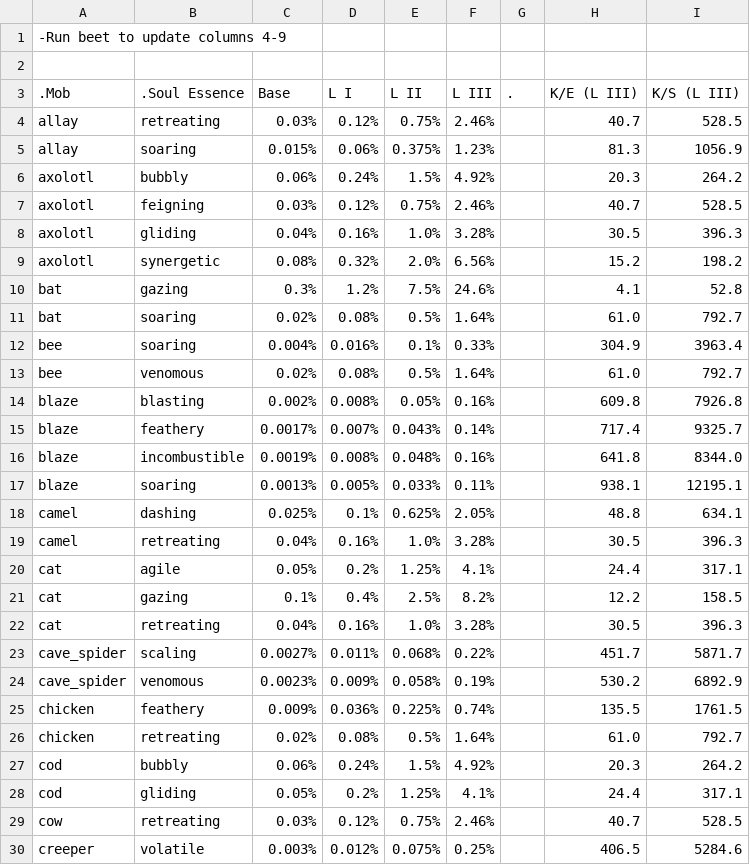
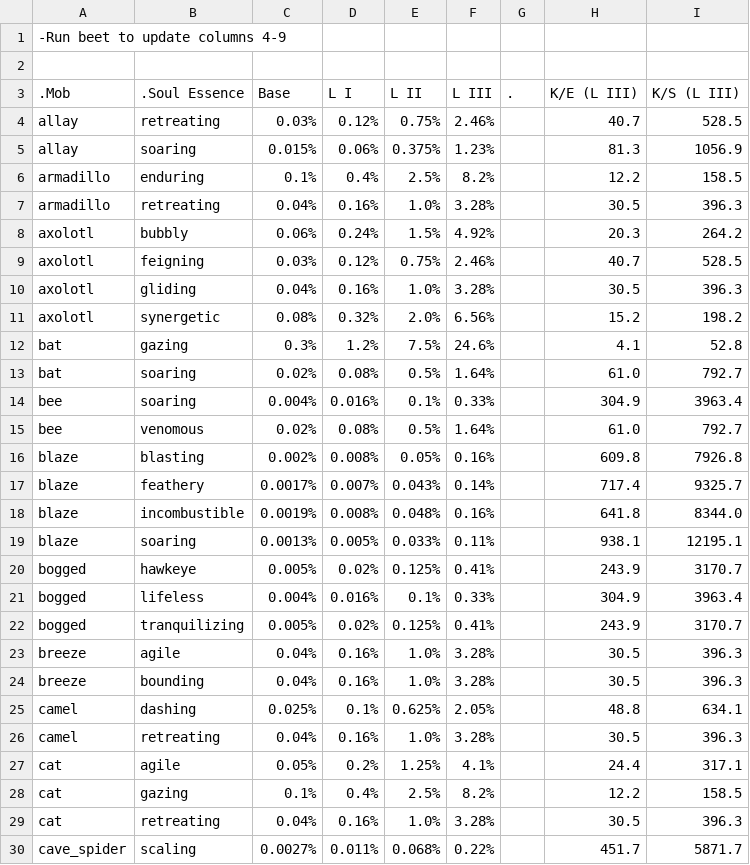
Before and after one commit to Gamemode4Dev/GM4_Datapacks, a CSV file: gm4_orb_of_ankou/soul_essence.csv, drawn as a sheet; only a part is shown; the shorter side is filled out with more unchanged rows; the diff names each change by its address in the sheet, - before the commit and + after, or states it on an @@ line.

Commit message:
Orb of Ankou 1.21 features (#1054)
* Optimize Nether Checks

- there was a bug that caused the nether clocks to continuously run even when there were no players in the nether (this was due to players keeping the in_nether tag if they died)

* 1.21 Soul Essence

Armadillo:
- Enduring
- Retreating

Bogged:
- Hawkeye
- Lifeless
- Tranquilizing (poison arrows)

Breeze:
- Agile
- Bounding

Extra Notes:
- Changed Freezing to slowness arrows since strays don't actually cause slowness upon melee attack in Java edition
- Breeze may get a new pneuma in the future, but I'd like to rework the system and would rather the feature update be implemented in the meantime

* add tranquilizing textures

```diff
--- a/gm4_orb_of_ankou/soul_essence.csv
+++ b/gm4_orb_of_ankou/soul_essence.csv
+row 6: armadillo | enduring | 0.1% | 0.4% | 2.5% | 8.2% |  | 12.2 | 158.5
+row 7: armadillo | retreating | 0.04% | 0.16% | 1.0% | 3.28% |  | 30.5 | 396.3
+row 20: bogged | hawkeye | 0.005% | 0.02% | 0.125% | 0.41% |  | 243.9 | 3170.7
+row 21: bogged | lifeless | 0.004% | 0.016% | 0.1% | 0.33% |  | 304.9 | 3963.4
+row 22: bogged | tranquilizing | 0.005% | 0.02% | 0.125% | 0.41% |  | 243.9 | 3170.7
+row 23: breeze | agile | 0.04% | 0.16% | 1.0% | 3.28% |  | 30.5 | 396.3
+row 24: breeze | bounding | 0.04% | 0.16% | 1.0% | 3.28% |  | 30.5 | 396.3
```
Also changed, not shown: 22 other files.
